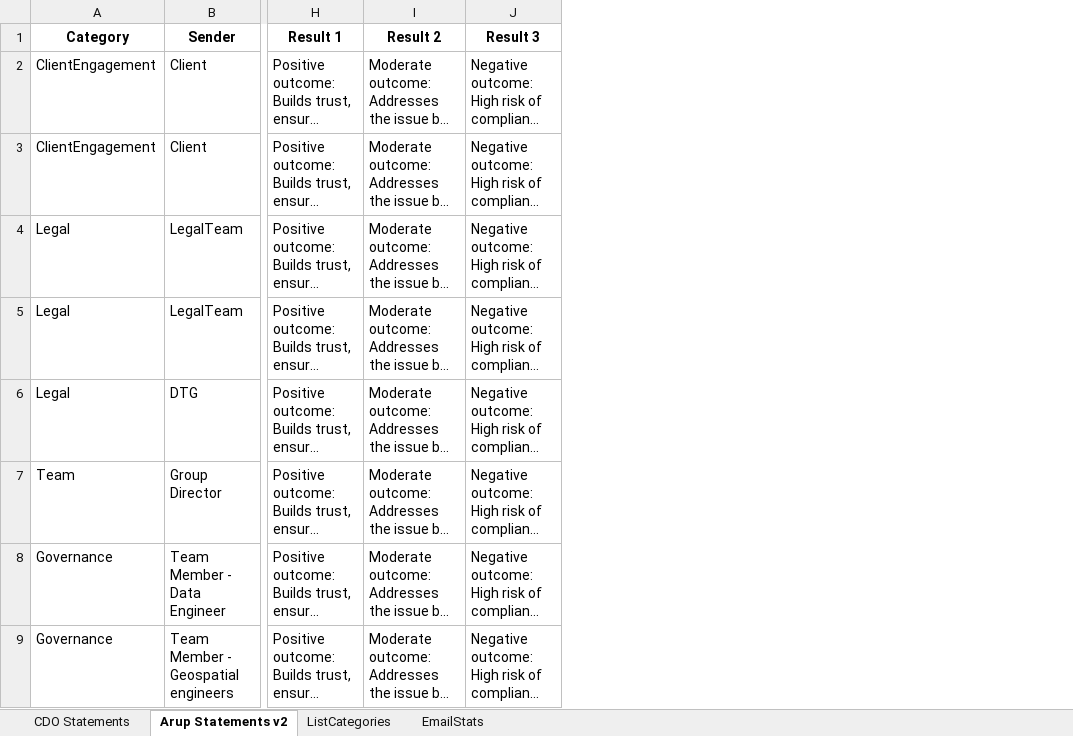
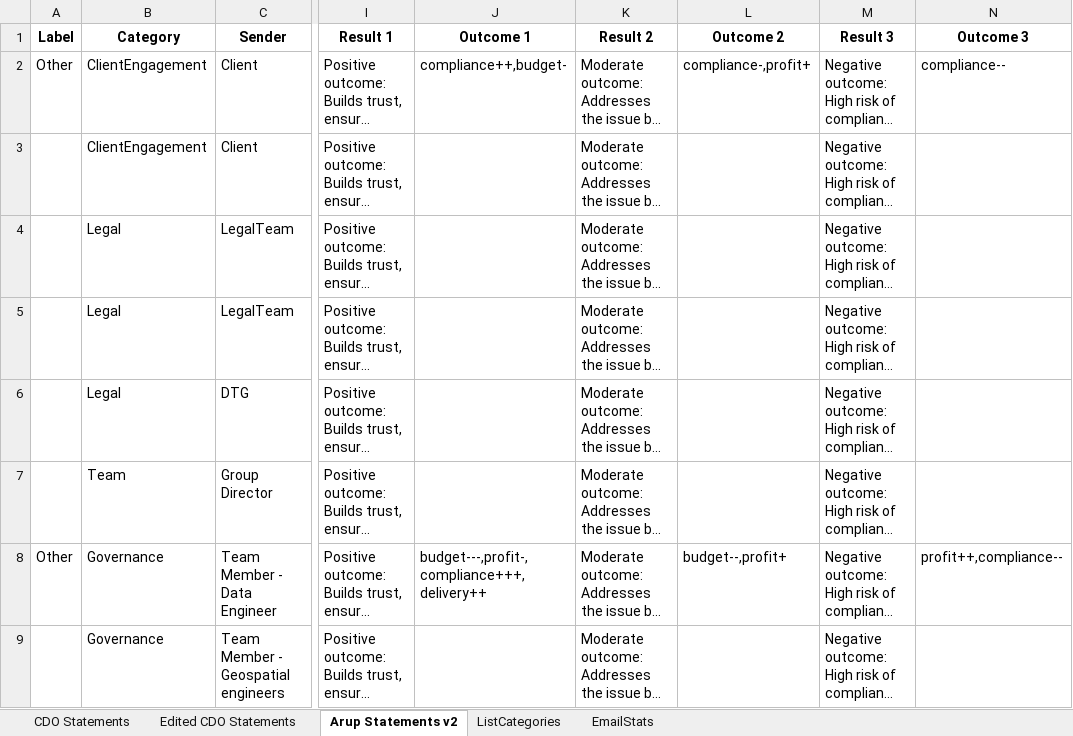
Before and after one commit to floriangardin/amplify-angular-template, an Excel workbook: amplify/static/ingest/emails.xlsx, sheet Arup Statements v2, drawn as a sheet; only a part is shown, gaps mark what is left out; long unchanged cells end in …; values as stored, in another font and other column widths than the file's, no borders; charts and pictures not drawn; the diff names each change by its address in the sheet, - before the commit and + after, or states it on an @@ line.

Commit message:
add color labels

```diff
--- a/amplify/static/ingest/emails.xlsx (sheet Arup Statements v2)
+++ b/amplify/static/ingest/emails.xlsx (sheet Arup Statements v2)
+sheet tab: Edited CDO Statements
+column A (Label), rows 2-8: Other |  |  |  |  |  | Other
+column J (Outcome 1), rows 2-8: compliance++,budget- |  |  |  |  |  | budget---,profit-,compliance+++,delivery++
+column L (Outcome 2), rows 2-8: compliance-,profit+ |  |  |  |  |  | budget--,profit+
+column N (Outcome 3), rows 2-8: compliance-- |  |  |  |  |  | profit++,compliance--
```
Also changed, not shown: sheet CDO Statements, sheet ListCategories, charts or pictures, 11 other files.
